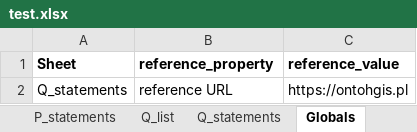
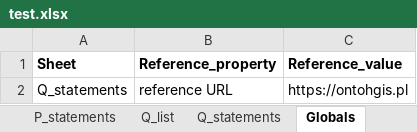
Before and after one commit to pjaskulski/wikihub_skrypty, an Excel workbook: data/test.xlsx, sheet Globals, drawn as a sheet; values as stored, in another font and other column widths than the file's, no borders; the diff names each change by its address in the sheet, - before the commit and + after, or states it on an @@ line.

```diff
--- a/data/test.xlsx (sheet Globals)
+++ b/data/test.xlsx (sheet Globals)
-B1: reference_property
+B1: Reference_property
-C1: reference_value
+C1: Reference_value
```
Also changed, not shown: sheet P_statements, sheet P_list, 1 other file.
